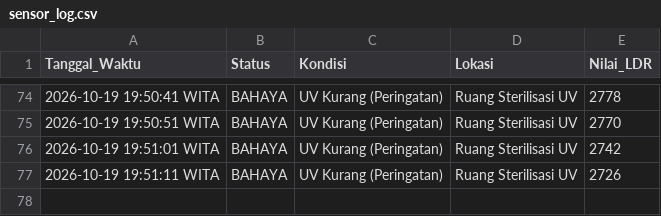
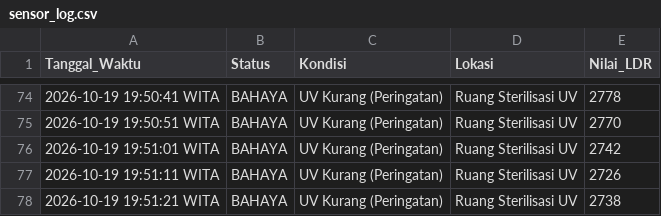
Before and after one commit to byyaja/SCADA, a CSV file: logs/sensor_log.csv, drawn as a sheet; only a part is shown, gaps mark what is left out.

```diff
--- a/logs/sensor_log.csv
+++ b/logs/sensor_log.csv
@@ -77 +77,2 @@ Tanggal_Waktu,Status,Kondisi,Lokasi,Nilai_LDR
 2026-10-19 19:51:11 WITA,BAHAYA,UV Kurang (Peringatan),Ruang Sterilisasi UV,2726
+2026-10-19 19:51:21 WITA,BAHAYA,UV Kurang (Peringatan),Ruang Sterilisasi UV,2738
```
